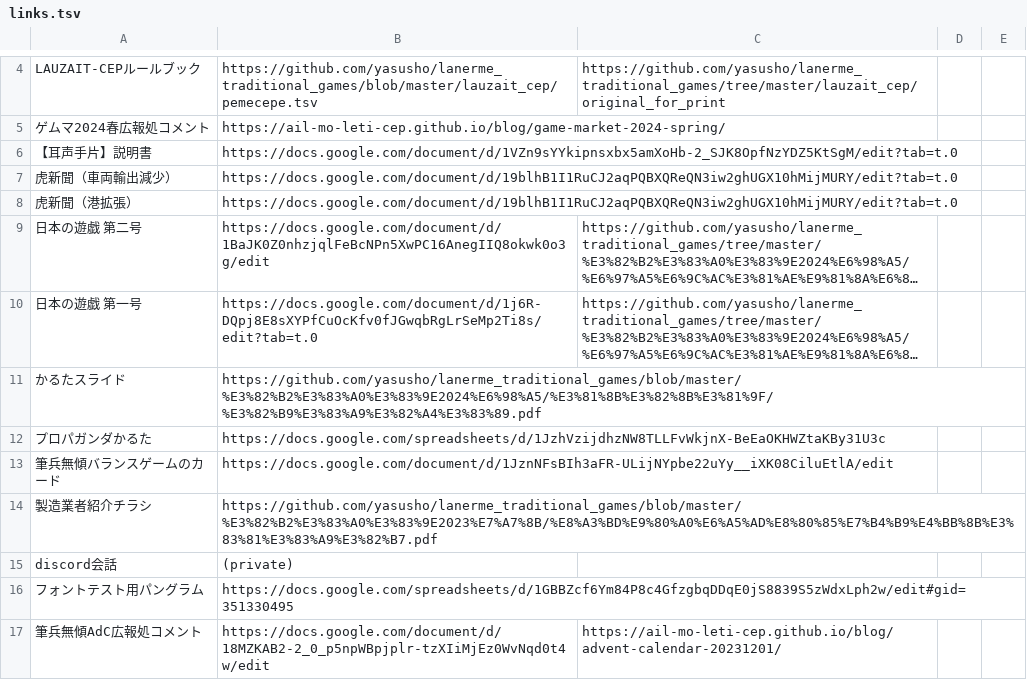
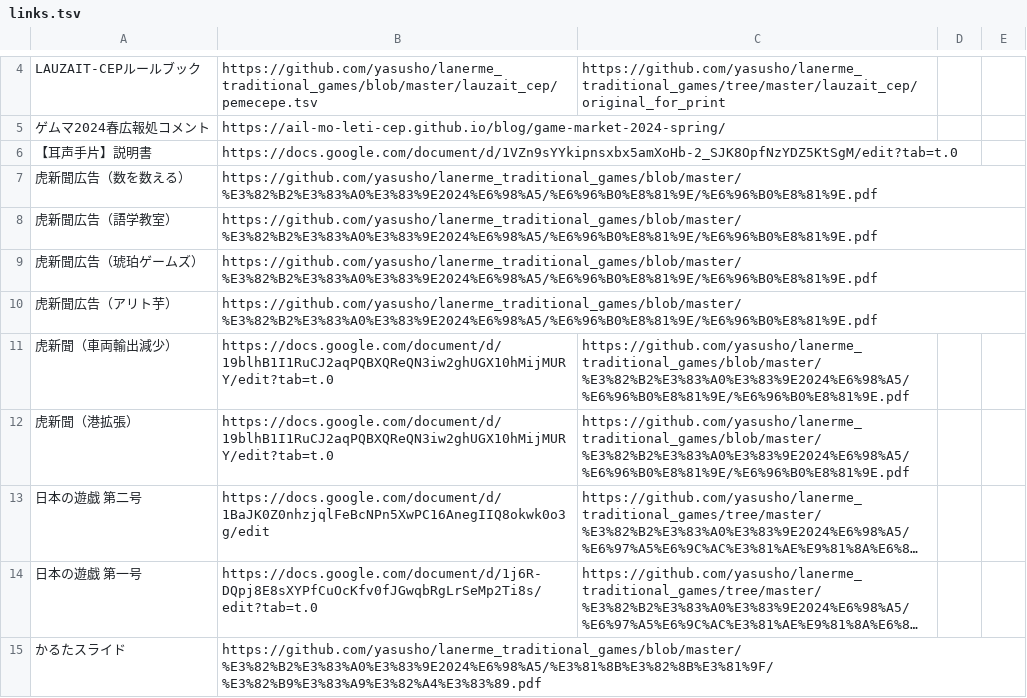
Before and after one commit to sozysozbot/bixe, a TSV file: preprocess/links.tsv, drawn as a sheet; only a part is shown, gaps mark what is left out; the shorter side is filled out with more unchanged rows; long unchanged cells end in …; addresses are those after the commit; the diff names each change by its address in the sheet, - before the commit and + after, or states it on an @@ line.

```diff
--- a/preprocess/links.tsv
+++ b/preprocess/links.tsv
+row 7: 虎新聞広告（数を数える） | https://github.com/yasusho/lanerme_traditional_games/blob/master/%E3%82%B2%E3%83%A0%E3%83%9E2024%E6%98%A5/%E6%96%B0%E8%81%9E/%E6%96%B0%E8%81%9E.pdf
+row 8: 虎新聞広告（語学教室） | https://github.com/yasusho/lanerme_traditional_games/blob/master/%E3%82%B2%E3%83%A0%E3%83%9E2024%E6%98%A5/%E6%96%B0%E8%81%9E/%E6%96%B0%E8%81%9E.pdf
+row 9: 虎新聞広告（琥珀ゲームズ） | https://github.com/yasusho/lanerme_traditional_games/blob/master/%E3%82%B2%E3%83%A0%E3%83%9E2024%E6%98%A5/%E6%96%B0%E8%81%9E/%E6%96%B0%E8%81%9E.pdf
+row 10: 虎新聞広告（アリト芋） | https://github.com/yasusho/lanerme_traditional_games/blob/master/%E3%82%B2%E3%83%A0%E3%83%9E2024%E6%98%A5/%E6%96%B0%E8%81%9E/%E6%96%B0%E8%81%9E.pdf
-C11:C12: (empty)
+C11:C12: https://github.com/yasusho/lanerme_traditional_games/blob/master/%E3%82%B2%E3%83%A0%E3%83%9E2024%E6%98%A5/%E6%96%B0%E8%81%9E/%E6%96%B0%E8%81%9E.pdf
```
Also changed, not shown: preprocess/corpus.tsv, 10 other files.
